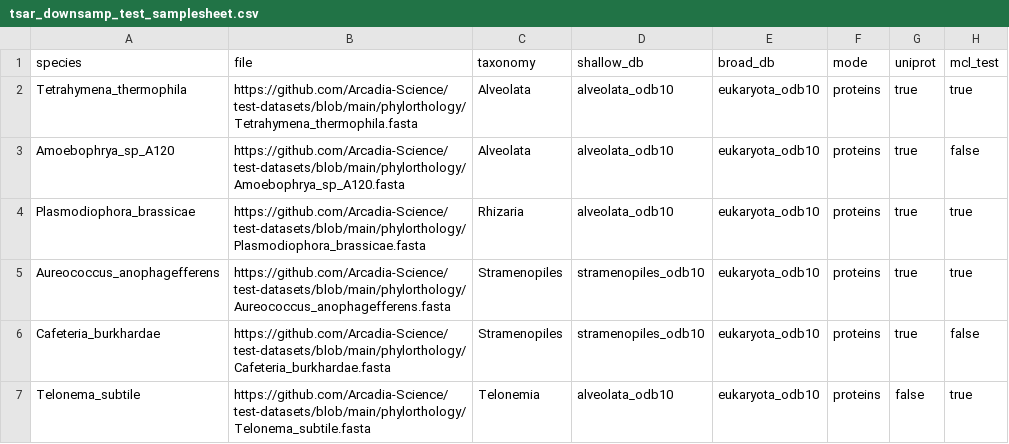
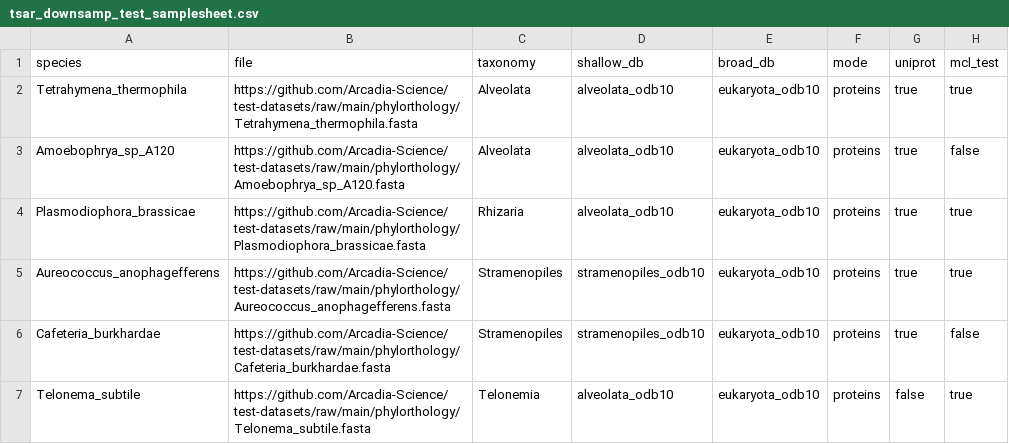
Before and after one commit to Arcadia-Science/test-datasets, a CSV file: phylorthology/tsar_downsamp_test_samplesheet.csv, drawn as a sheet.

```diff
--- a/phylorthology/tsar_downsamp_test_samplesheet.csv
+++ b/phylorthology/tsar_downsamp_test_samplesheet.csv
@@ -1,7 +1,7 @@
 species,file,taxonomy,shallow_db,broad_db,mode,uniprot,mcl_test
-Tetrahymena_thermophila,https://github.com/Arcadia-Science/test-datasets/blob/main/phylorthology/Tetrahymena_thermophila.fasta,Alveolata,alveolata_odb10,eukaryota_odb10,proteins,true,true
-Amoebophrya_sp_A120,https://github.com/Arcadia-Science/test-datasets/blob/main/phylorthology/Amoebophrya_sp_A120.fasta,Alveolata,alveolata_odb10,eukaryota_odb10,proteins,true,false
-Plasmodiophora_brassicae,https://github.com/Arcadia-Science/test-datasets/blob/main/phylorthology/Plasmodiophora_brassicae.fasta,Rhizaria,alveolata_odb10,eukaryota_odb10,proteins,true,true
-Aureococcus_anophagefferens,https://github.com/Arcadia-Science/test-datasets/blob/main/phylorthology/Aureococcus_anophagefferens.fasta,Stramenopiles,stramenopiles_odb10,eukaryota_odb10,proteins,true,true
-Cafeteria_burkhardae,https://github.com/Arcadia-Science/test-datasets/blob/main/phylorthology/Cafeteria_burkhardae.fasta,Stramenopiles,stramenopiles_odb10,eukaryota_odb10,proteins,true,false
-Telonema_subtile,https://github.com/Arcadia-Science/test-datasets/blob/main/phylorthology/Telonema_subtile.fasta,Telonemia,alveolata_odb10,eukaryota_odb10,proteins,false,true
+Tetrahymena_thermophila,https://github.com/Arcadia-Science/test-datasets/raw/main/phylorthology/Tetrahymena_thermophila.fasta,Alveolata,alveolata_odb10,eukaryota_odb10,proteins,true,true
+Amoebophrya_sp_A120,https://github.com/Arcadia-Science/test-datasets/raw/main/phylorthology/Amoebophrya_sp_A120.fasta,Alveolata,alveolata_odb10,eukaryota_odb10,proteins,true,false
+Plasmodiophora_brassicae,https://github.com/Arcadia-Science/test-datasets/raw/main/phylorthology/Plasmodiophora_brassicae.fasta,Rhizaria,alveolata_odb10,eukaryota_odb10,proteins,true,true
+Aureococcus_anophagefferens,https://github.com/Arcadia-Science/test-datasets/raw/main/phylorthology/Aureococcus_anophagefferens.fasta,Stramenopiles,stramenopiles_odb10,eukaryota_odb10,proteins,true,true
+Cafeteria_burkhardae,https://github.com/Arcadia-Science/test-datasets/raw/main/phylorthology/Cafeteria_burkhardae.fasta,Stramenopiles,stramenopiles_odb10,eukaryota_odb10,proteins,true,false
+Telonema_subtile,https://github.com/Arcadia-Science/test-datasets/raw/main/phylorthology/Telonema_subtile.fasta,Telonemia,alveolata_odb10,eukaryota_odb10,proteins,false,true
```
Also changed, not shown: 1 other file.
